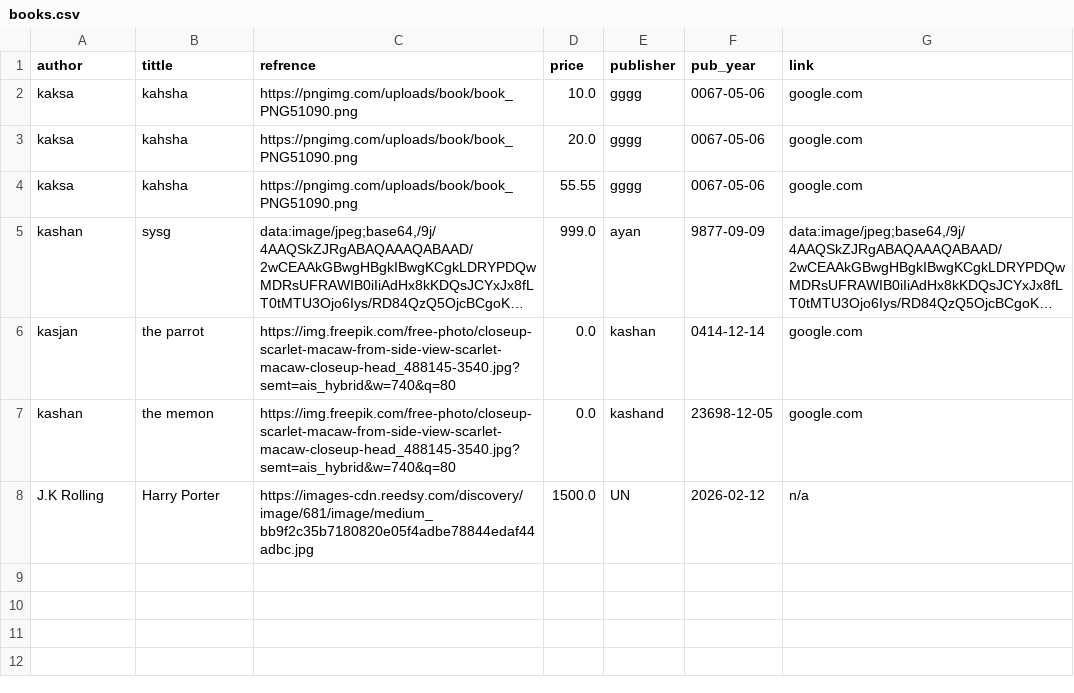
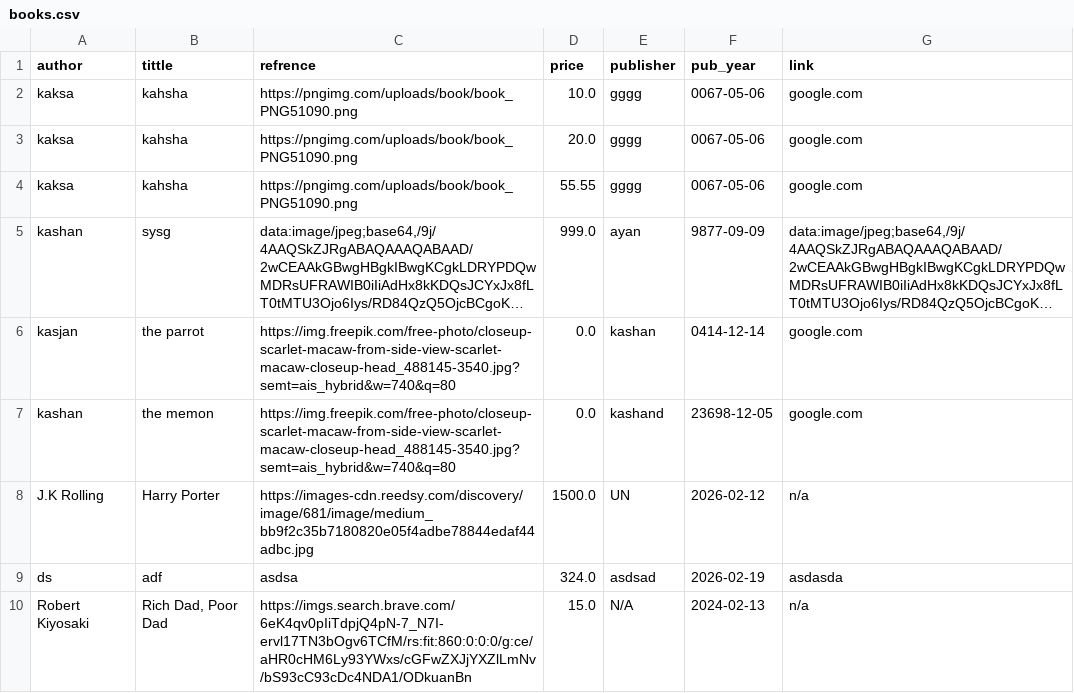
Before and after one commit to KashanAbbasi/bookstore-fastapi, a CSV file: books.csv, drawn as a sheet; long unchanged cells end in …; the diff names each change by its address in the sheet, - before the commit and + after, or states it on an @@ line.

```diff
--- a/books.csv
+++ b/books.csv
+row 9: ds | adf | asdsa | 324.0 | asdsad | 2026-02-19 | asdasda
+row 10: Robert Kiyosaki | Rich Dad, Poor Dad | https://imgs.search.brave.com/6eK4qv0pIiTdpjQ4pN-7_N7I-ervl17TN3bOgv6TCfM/rs:fit:860:0:0:0/g:ce/aHR0cHM6Ly93YWxs/cGFwZXJjYXZlLmNv/bS93cC93cDc4NDA1/ODkuanBn | 15.0 | N/A | 2024-02-13 | n/a
```
Also changed, not shown: 3 other files.
